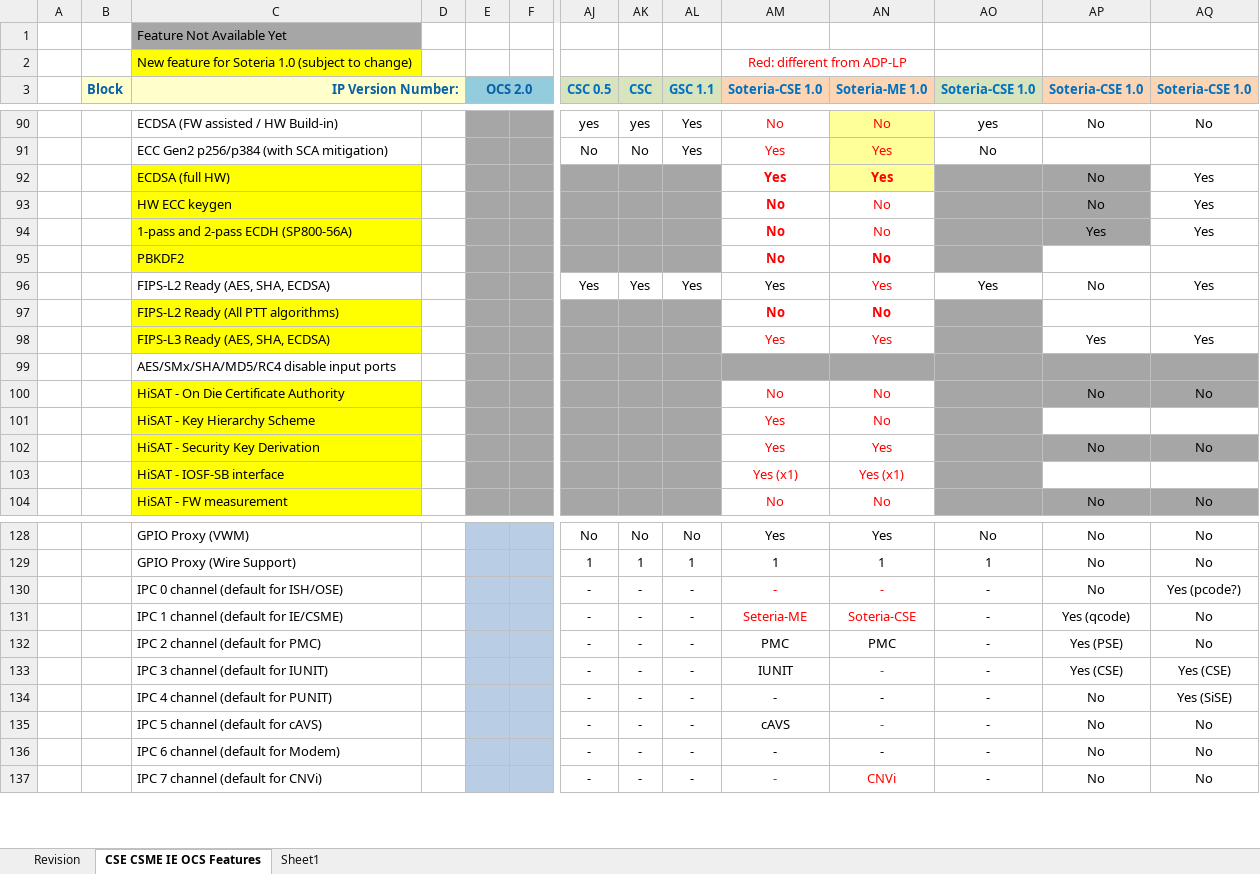
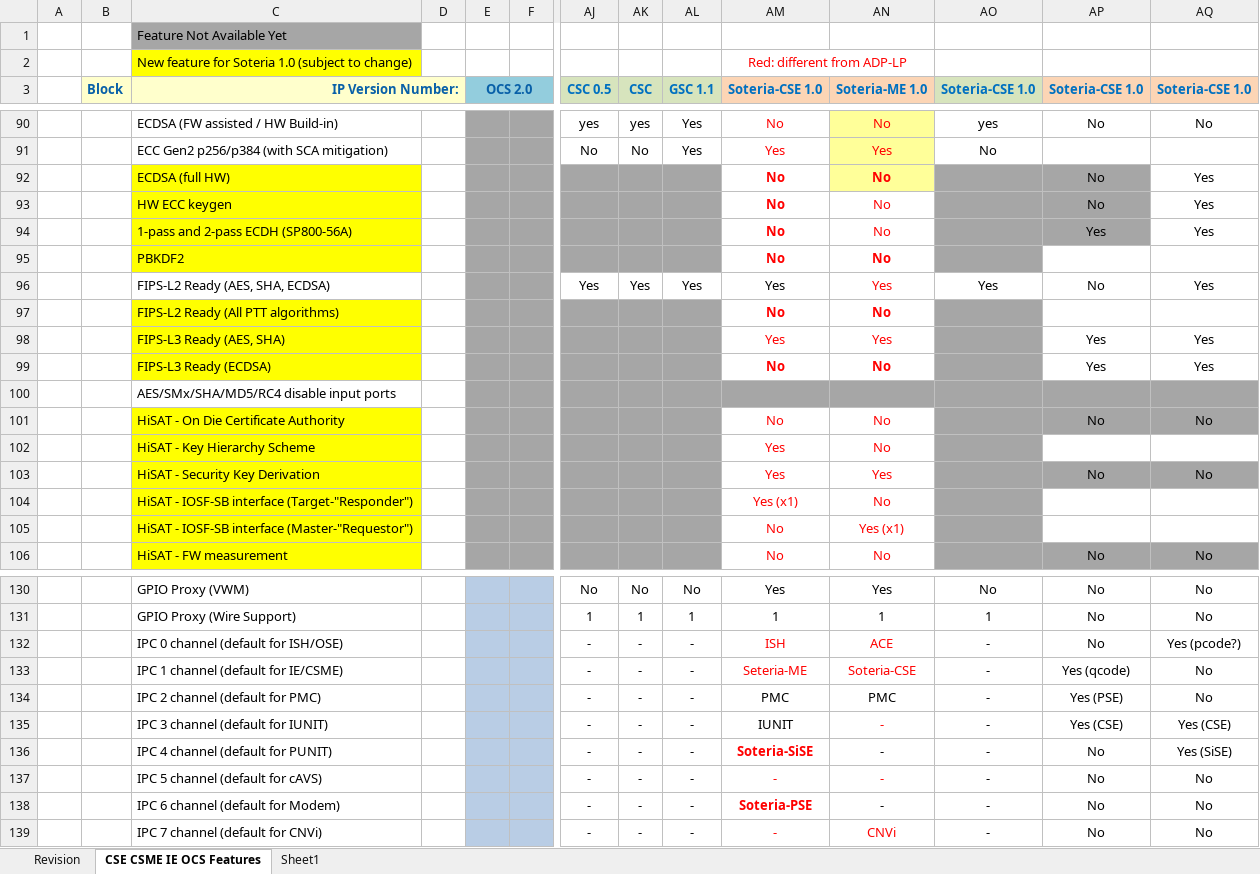
Before and after one commit to jason-ytsao/exp_submodule, an Excel workbook: ArchSpecs/Working/CSME IE OCS Hardware Architecture Features Per Project.xlsx, sheet CSE CSME IE OCS Features, drawn as a sheet; only a part is shown, gaps mark what is left out; values as stored, in another font and other column widths than the file's, no borders; removed rows and columns are numbered as before the commit, all else as after; rows hold the shown columns only; the diff covers the shown part only; the diff names each change by its address in the sheet, - before the commit and + after, or states it on an @@ line.

Commit message:
87 - Updated IPC interface for MTPLP.
FIPS change requirements
TRC HIP configuration

[git-p4: depot-paths = "//depot/projects/coe/CSME/": change = 777239]

```diff
--- a/ArchSpecs/Working/CSME IE OCS Hardware Architecture Features Per Project.xlsx (sheet CSE CSME IE OCS Features)
+++ b/ArchSpecs/Working/CSME IE OCS Hardware Architecture Features Per Project.xlsx (sheet CSE CSME IE OCS Features)
-AM92 (Soteria-CSE 1.0): Yes
+AM92 (Soteria-CSE 1.0): No
-AN92 (Soteria-ME 1.0): Yes
+AN92 (Soteria-ME 1.0): No
-C98 (IP Version Number:): FIPS-L3 Ready (AES, SHA, ECDSA)
+C98 (IP Version Number:): FIPS-L3 Ready (AES, SHA)
+row 99:  |  | FIPS-L3 Ready (ECDSA) |  |  |  |  |  |  | No | No |  | Yes | Yes
-row 103:  |  | HiSAT - IOSF-SB interface |  |  |  |  |  |  | Yes (x1) | Yes (x1)
+row 104:  |  | HiSAT - IOSF-SB interface (Target-"Responder") |  |  |  |  |  |  | Yes (x1) | No
+row 105:  |  | HiSAT - IOSF-SB interface (Master-"Requestor") |  |  |  |  |  |  | No | Yes (x1)
-AM132 (Soteria-CSE 1.0): -
+AM132 (Soteria-CSE 1.0): ISH
-AN132 (Soteria-ME 1.0): -
+AN132 (Soteria-ME 1.0): ACE
-AM136 (Soteria-CSE 1.0): -
+AM136 (Soteria-CSE 1.0): Soteria-SiSE
-AM136 bold: off
+AM136 bold: on
-AM136:AM138 text colour: black
+AM136:AM138 text colour: #FF0000
-AM137 (Soteria-CSE 1.0): cAVS
+AM137 (Soteria-CSE 1.0): -
-AM138 (Soteria-CSE 1.0): -
+AM138 (Soteria-CSE 1.0): Soteria-PSE
-AM138 bold: off
+AM138 bold: on
```
Also changed, not shown: 2 edited cells and cell formats elsewhere in this sheet, sheet Revision.
